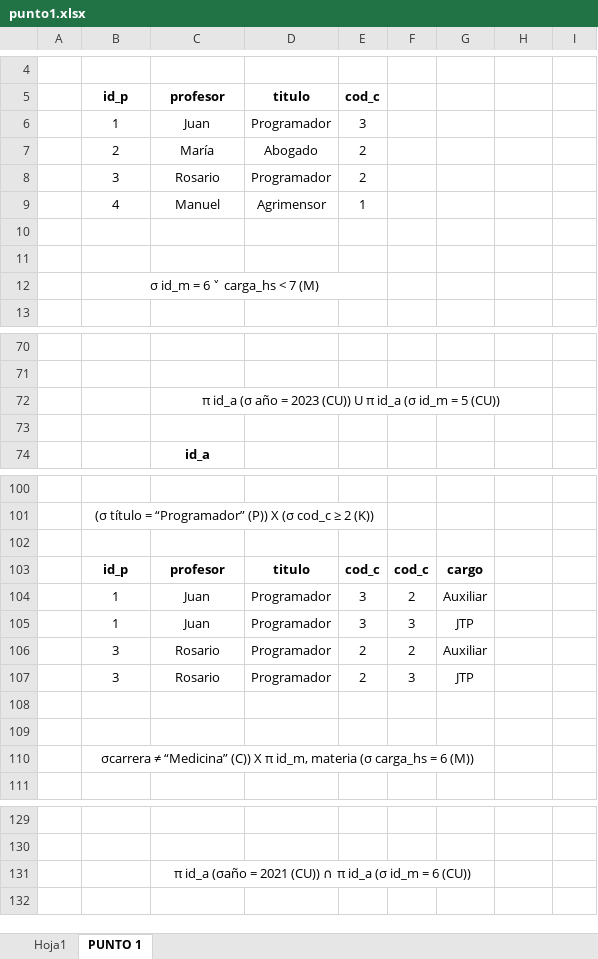
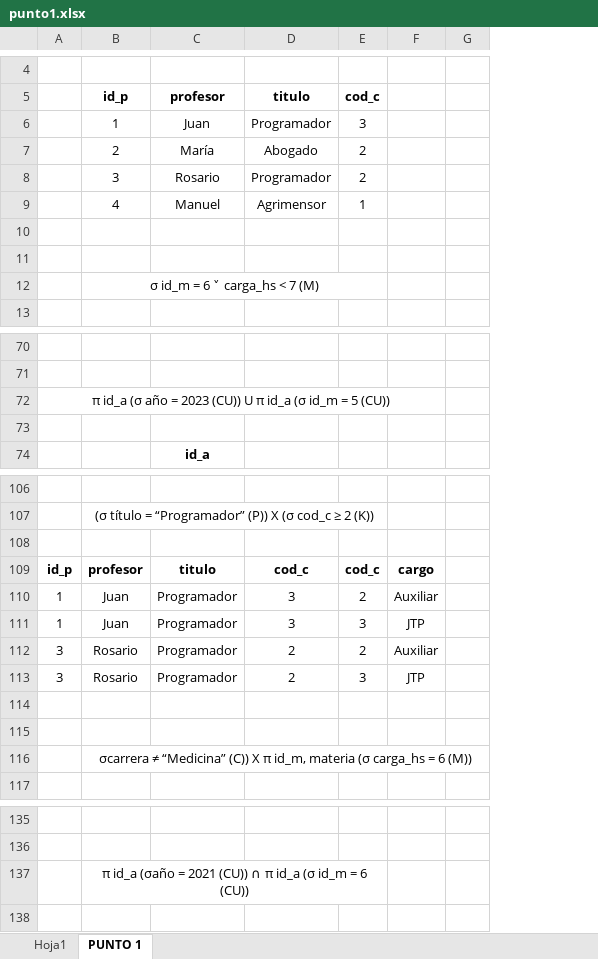
Before and after one commit to MPrrado/facultad, an Excel workbook: BD1/tps/tp5/punto1.xlsx, sheet PUNTO 1, drawn as a sheet; only a part is shown, gaps mark what is left out; values as stored, in another font and other column widths than the file's, no borders; removed rows and columns are numbered as before the commit, all else as after; the diff covers the shown part only; the diff names each change by its address in the sheet, - before the commit and + after, or states it on an @@ line.

```diff
--- a/BD1/tps/tp5/punto1.xlsx (sheet PUNTO 1)
+++ b/BD1/tps/tp5/punto1.xlsx (sheet PUNTO 1)
-column F, empty
-column G, empty
-row 72:  |  | π id_a (σ año = 2023 (CU)) U π id_a (σ id_m = 5 (CU))
+row 72: π id_a (σ año = 2023 (CU)) U π id_a (σ id_m = 5 (CU))
-row 103:  | id_p | profesor | titulo | cod_c | cod_c | cargo
-row 104:  | 1 | Juan | Programador | 3 | 2 | Auxiliar
-row 105:  | 1 | Juan | Programador | 3 | 3 | JTP
-row 106:  | 3 | Rosario | Programador | 2 | 2 | Auxiliar
-row 107:  | 3 | Rosario | Programador | 2 | 3 | JTP
+row 109: id_p | profesor | titulo | cod_c | cod_c | cargo
+row 110: 1 | Juan | Programador | 3 | 2 | Auxiliar
+row 111: 1 | Juan | Programador | 3 | 3 | JTP
+row 112: 3 | Rosario | Programador | 2 | 2 | Auxiliar
+row 113: 3 | Rosario | Programador | 2 | 3 | JTP
-B110:G110 merged
+B116:G116 merged
-row 131:  |  | π id_a (σaño = 2021 (CU)) ∩ π id_a (σ id_m = 6 (CU))
+row 137:  | π id_a (σaño = 2021 (CU)) ∩ π id_a (σ id_m = 6 (CU))
```
Also changed, not shown: 74 added rows, 52 removed rows, 20 edited cells and merged cells elsewhere in this sheet, 2 other files.
